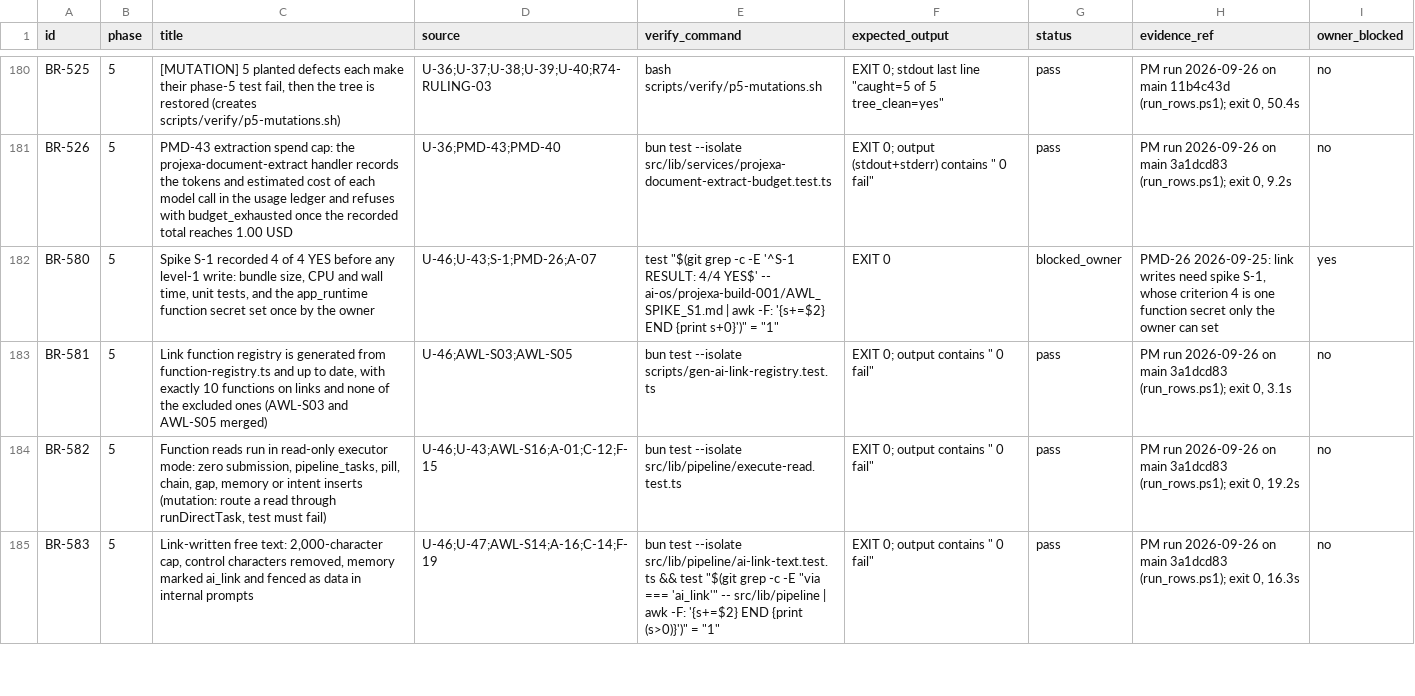
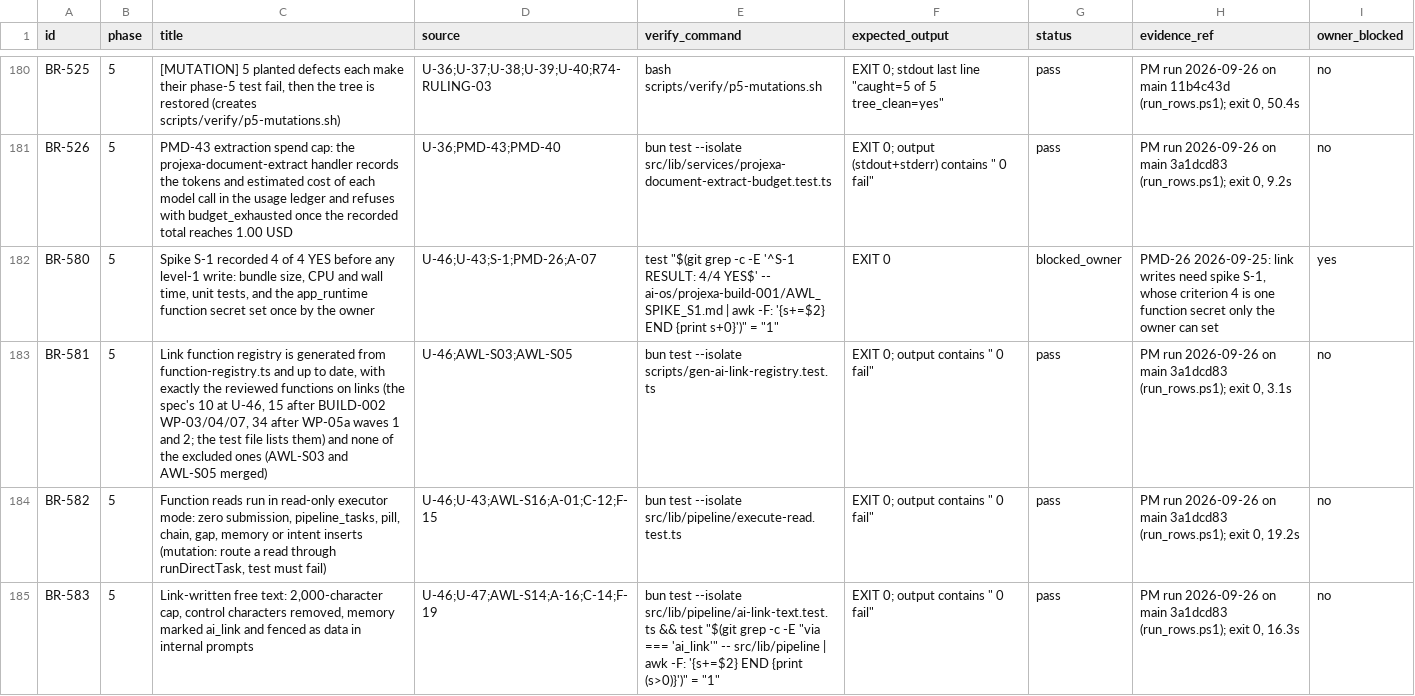
Before and after one commit to FChecklist/compliance-tracker, a CSV file: ai-os/projexa-build-001/BOOLEAN_REGISTER.csv, drawn as a sheet; only a part is shown, gaps mark what is left out.

```diff
--- a/ai-os/projexa-build-001/BOOLEAN_REGISTER.csv
+++ b/ai-os/projexa-build-001/BOOLEAN_REGISTER.csv
@@ -182,3 +182,3 @@ BR-526,5,PMD-43 extraction spend cap: the projexa-document-extract handler recor
 BR-580,5,"Spike S-1 recorded 4 of 4 YES before any level-1 write: bundle size, CPU and wall time, unit tests, and the app_runtime function secret set once by the owner",U-46;U-43;S-1;PMD-26;A-07,"test ""$(git grep -c -E '^S-1 RESULT: 4/4 YES$' -- ai-os/projexa-build-001/AWL_SPIKE_S1.md | awk -F: '{s+=$2} END {print s+0}')"" = ""1""",EXIT 0,blocked_owner,"PMD-26 2026-09-25: link writes need spike S-1, whose criterion 4 is one function secret only the owner can set",yes
-BR-581,5,"Link function registry is generated from function-registry.ts and up to date, with exactly 10 functions on links and none of the excluded ones (AWL-S03 and AWL-S05 merged)",U-46;AWL-S03;AWL-S05,bun test --isolate scripts/gen-ai-link-registry.test.ts,"EXIT 0; output contains "" 0 fail""",pass,"PM run 2026-09-26 on main 3a1dcd83 (run_rows.ps1); exit 0, 3.1s",no
+BR-581,5,"Link function registry is generated from function-registry.ts and up to date, with exactly the reviewed functions on links (the spec's 10 at U-46, 15 after BUILD-002 WP-03/04/07, 34 after WP-05a waves 1 and 2; the test file lists them) and none of the excluded ones (AWL-S03 and AWL-S05 merged)",U-46;AWL-S03;AWL-S05,bun test --isolate scripts/gen-ai-link-registry.test.ts,"EXIT 0; output contains "" 0 fail""",pass,"PM run 2026-09-26 on main 3a1dcd83 (run_rows.ps1); exit 0, 3.1s",no
 BR-582,5,"Function reads run in read-only executor mode: zero submission, pipeline_tasks, pill, chain, gap, memory or intent inserts (mutation: route a read through runDirectTask, test must fail)",U-46;U-43;AWL-S16;A-01;C-12;F-15,bun test --isolate src/lib/pipeline/execute-read.test.ts,"EXIT 0; output contains "" 0 fail""",pass,"PM run 2026-09-26 on main 3a1dcd83 (run_rows.ps1); exit 0, 19.2s",no
```
Also changed, not shown: ai-os/projexa-build-002/ACCEPTANCE_REGISTER.csv, 2 other files.
